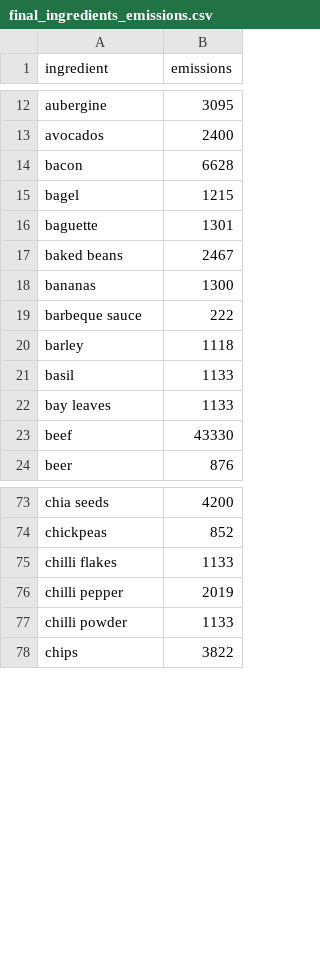
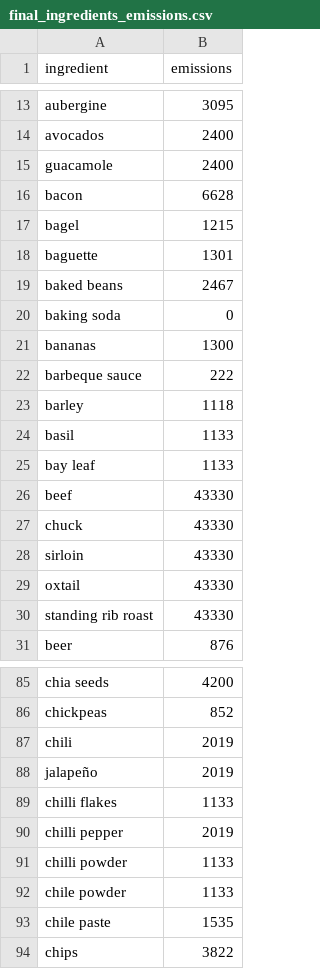
Before and after one commit to Matbeac/FritzWebInterface, a CSV file: Emission_computing/final_ingredients_emissions.csv, drawn as a sheet; only a part is shown, gaps mark what is left out; the diff covers the shown part only.

Commit message:
Completed ingredients for 20% of the recipes in full

```diff
--- a/Emission_computing/final_ingredients_emissions.csv
+++ b/Emission_computing/final_ingredients_emissions.csv
@@ -13,2 +14,3 @@ aubergine,3095
 avocados,2400
+guacamole,2400
 bacon,6628
@@ -17,2 +19,3 @@ baguette,1301
 baked beans,2467
+baking soda,0
 bananas,1300
@@ -21,4 +24,8 @@ barley,1118
 basil,1133
-bay leaves,1133
+bay leaf,1133
 beef,43330
+chuck,43330
+sirloin,43330
+oxtail,43330
+standing rib roast,43330
 beer,876
@@ -74,2 +86,4 @@ chia seeds,4200
 chickpeas,852
+chili,2019
+jalapeño,2019
 chilli flakes,1133
@@ -77,2 +91,4 @@ chilli pepper,2019
 chilli powder,1133
+chile powder,1133
+chile paste,1535
 chips,3822
```
Also changed, not shown: 36 added rows, 4 removed rows and 26 edited cells elsewhere in this file, 1 other file.
